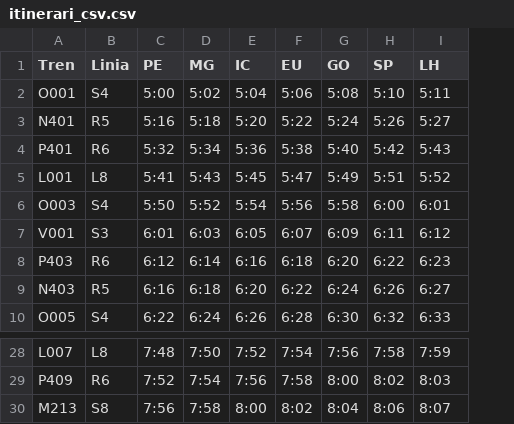
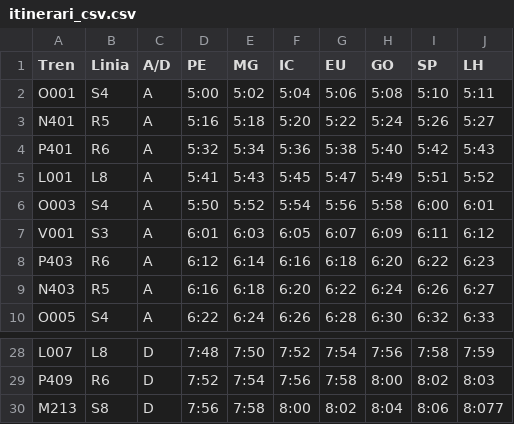
Before and after one commit to fgcagents/xitinerari-LA, a CSV file: itinerari_csv.csv, drawn as a sheet; only a part is shown, gaps mark what is left out; addresses are those after the commit; the diff names each change by its address in the sheet, - before the commit and + after, or states it on an @@ line.

Commit message:
Update itinerari_csv.csv

```diff
--- a/itinerari_csv.csv
+++ b/itinerari_csv.csv
+column C (A/D), rows 2-10: all A; rows 28-30: all D
-J30 (LH): 8:07
+J30 (LH): 8:077
```
